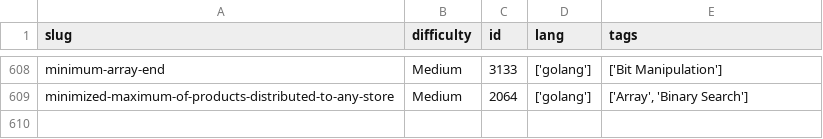
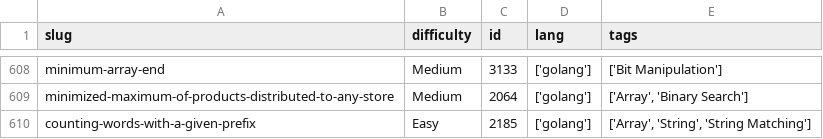
Before and after one commit to dimaglushkov/solutions, a CSV file: leetcode/.meta.csv, drawn as a sheet; only a part is shown, gaps mark what is left out; the diff names each change by its address in the sheet, - before the commit and + after, or states it on an @@ line.

```diff
--- a/leetcode/.meta.csv
+++ b/leetcode/.meta.csv
+row 610: counting-words-with-a-given-prefix | Easy | 2185 | ['golang'] | ['Array', 'String', 'String Matching']
```
Also changed, not shown: 5 other files.
